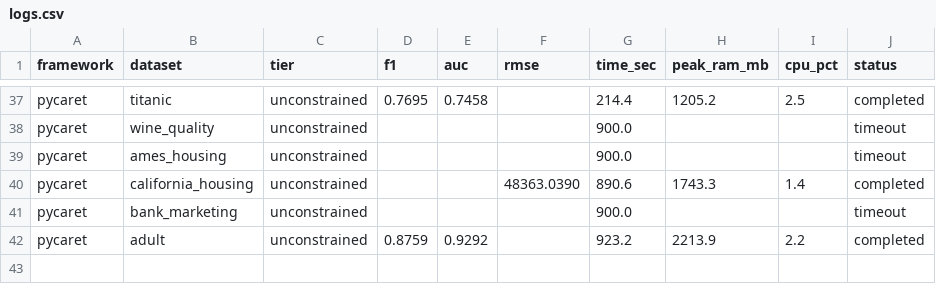
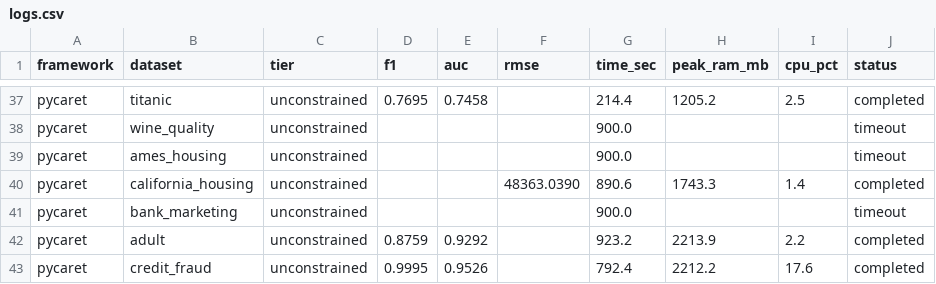
Before and after one commit to campofo/automl-tabular, a CSV file: results/logs.csv, drawn as a sheet; only a part is shown, gaps mark what is left out.

Commit message:
Checkpoint: pilot campaign 42/105 runs logged

```diff
--- a/results/logs.csv
+++ b/results/logs.csv
@@ -42 +42,2 @@ pycaret,bank_marketing,unconstrained,,,,900.0,,,timeout
 pycaret,adult,unconstrained,0.8759,0.9292,,923.2,2213.9,2.2,completed
+pycaret,credit_fraud,unconstrained,0.9995,0.9526,,792.4,2212.2,17.6,completed
```
